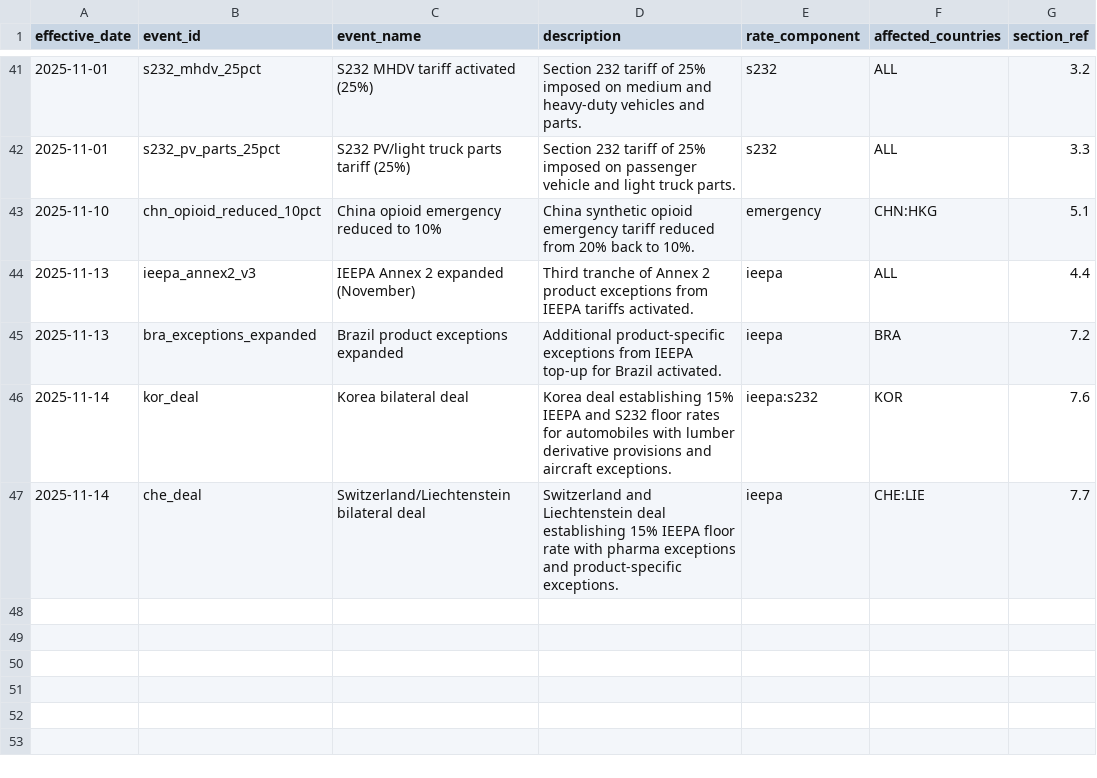
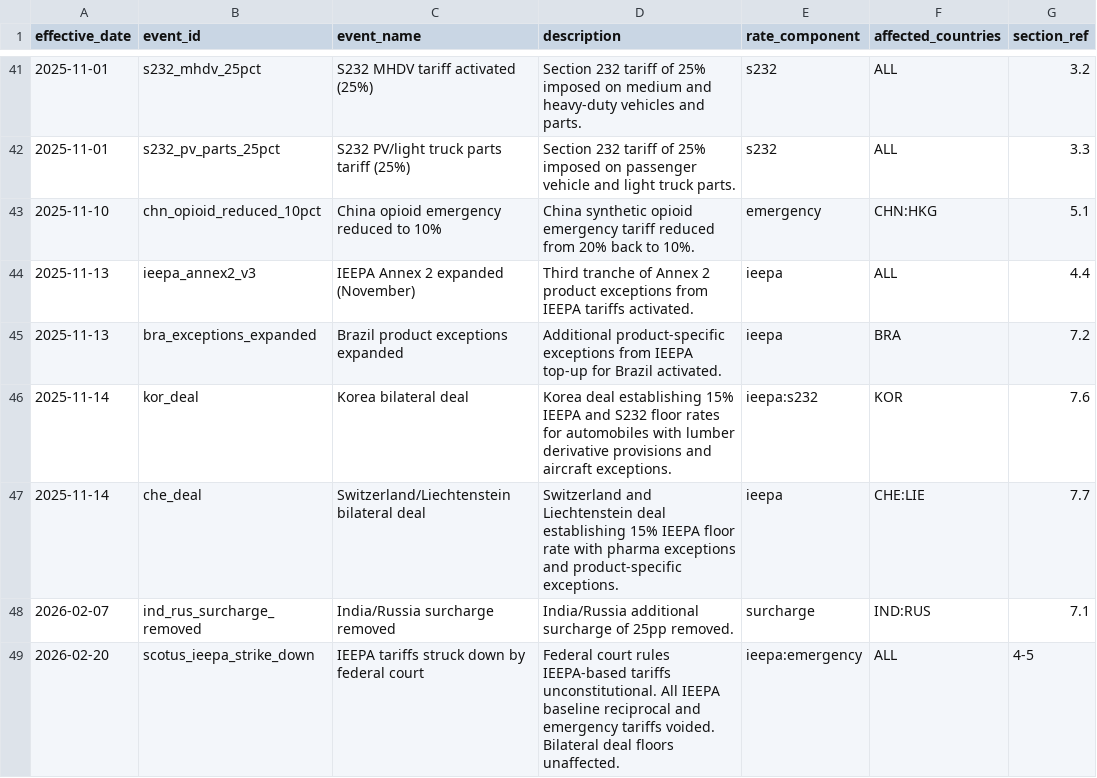
Before and after one commit to global-trade-alert/us-tariff-barrier-estimates, a CSV file: data/scenarios/event_registry.csv, drawn as a sheet; only a part is shown, gaps mark what is left out; the diff names each change by its address in the sheet, - before the commit and + after, or states it on an @@ line.

```diff
--- a/data/scenarios/event_registry.csv
+++ b/data/scenarios/event_registry.csv
+row 48: 2026-02-07 | ind_rus_surcharge_removed | India/Russia surcharge removed | India/Russia additional surcharge of 25pp removed. | surcharge | IND:RUS | 7.1
+row 49: 2026-02-20 | scotus_ieepa_strike_down | IEEPA tariffs struck down by federal court | Federal court rules IEEPA-based tariffs unconstitutional. All IEEPA baseline reciprocal and emergency tariffs voided. Bilateral deal floors unaffected. | ieepa:emergency | ALL | 4-5
```
Also changed, not shown: 1 other file.
